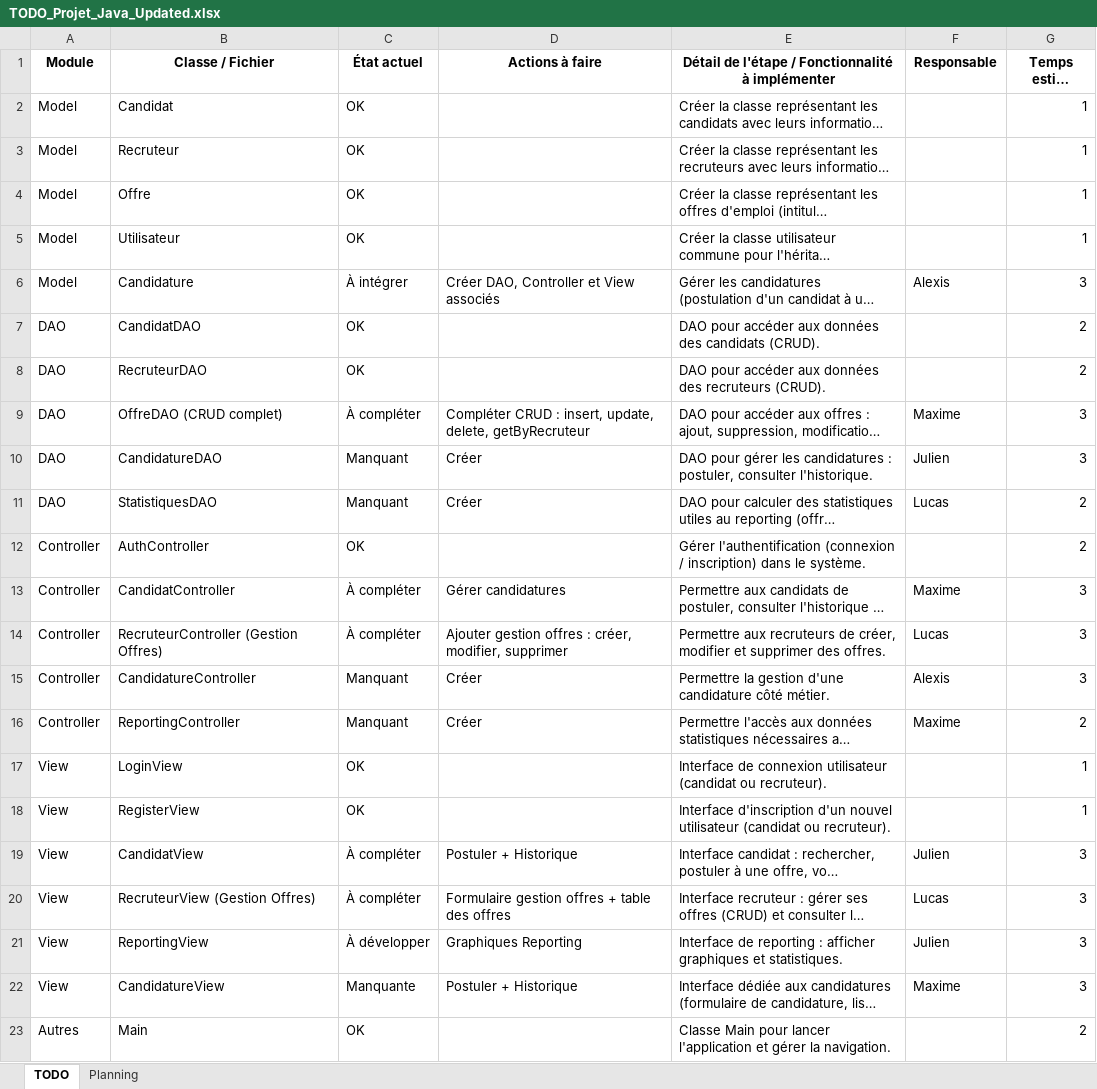
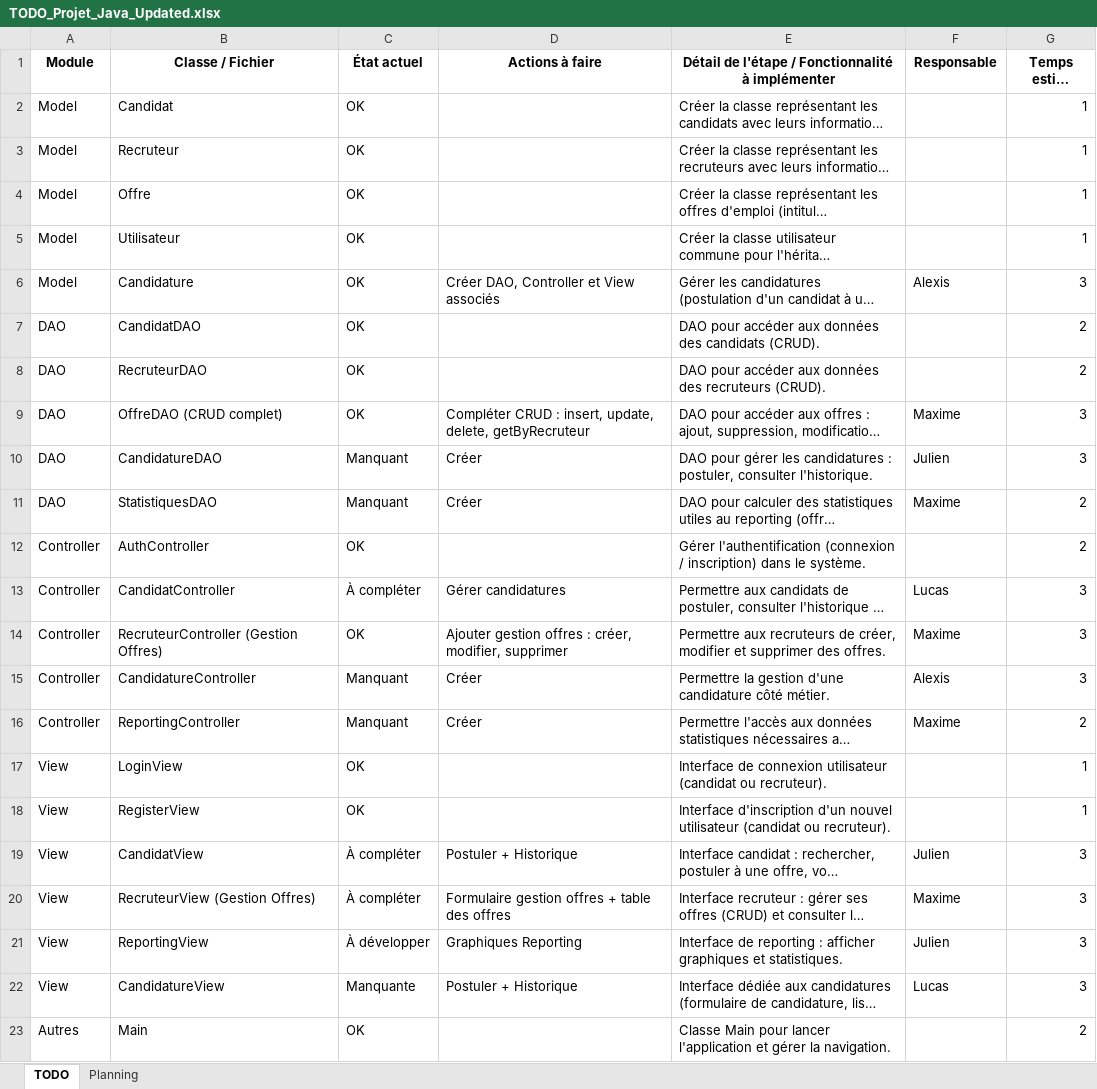
Before and after one commit to Lesschwindss/projet-java-recrutement, an Excel workbook: TODO_Projet_Java_Updated.xlsx, sheet TODO, drawn as a sheet; only a part is shown; long unchanged cells end in …; values as stored, in another font and other column widths than the file's, no borders; the diff names each change by its address in the sheet, - before the commit and + after, or states it on an @@ line.

```diff
--- a/TODO_Projet_Java_Updated.xlsx (sheet TODO)
+++ b/TODO_Projet_Java_Updated.xlsx (sheet TODO)
-C6 (État actuel): À intégrer
+C6 (État actuel): OK
-C9 (État actuel): À compléter
+C9 (État actuel): OK
-F11 (Responsable): Lucas
+F11 (Responsable): Maxime
-F13 (Responsable): Maxime
+F13 (Responsable): Lucas
-C14 (État actuel): À compléter
+C14 (État actuel): OK
-F14 (Responsable): Lucas
+F14 (Responsable): Maxime
-F20 (Responsable): Lucas
+F20 (Responsable): Maxime
-F22 (Responsable): Maxime
+F22 (Responsable): Lucas
```
Also changed, not shown: 7 other files.
